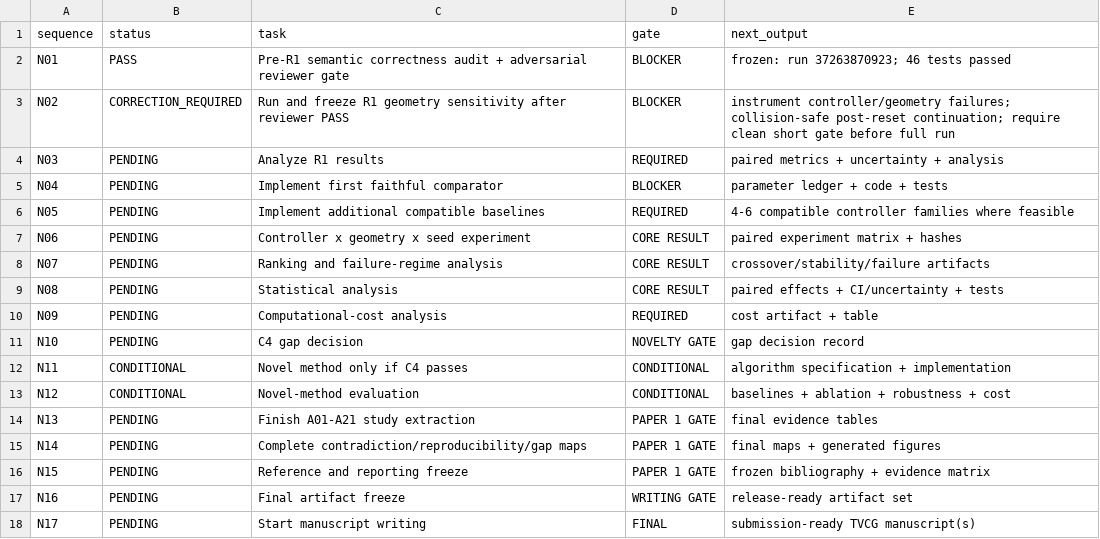
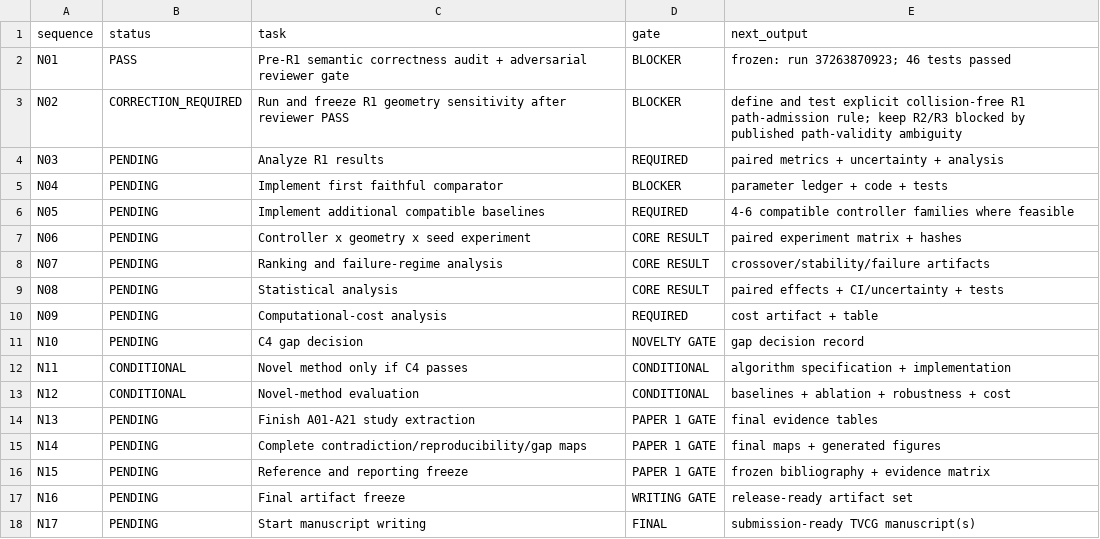
Before and after one commit to Arithmetic-Power-Geometry/Virtual-Reality-Research-Review, a CSV file: paper_writing_register/execution_status.csv, drawn as a sheet.

Commit message:
Register: update N02 blocker to path-model validity gate

```diff
--- a/paper_writing_register/execution_status.csv
+++ b/paper_writing_register/execution_status.csv
@@ -2,3 +2,3 @@ sequence,status,task,gate,next_output
 N01,PASS,Pre-R1 semantic correctness audit + adversarial reviewer gate,BLOCKER,frozen: run 37263870923; 46 tests passed
-N02,CORRECTION_REQUIRED,Run and freeze R1 geometry sensitivity after reviewer PASS,BLOCKER,instrument controller/geometry failures; collision-safe post-reset continuation; require clean short gate before full run
+N02,CORRECTION_REQUIRED,Run and freeze R1 geometry sensitivity after reviewer PASS,BLOCKER,define and test explicit collision-free R1 path-admission rule; keep R2/R3 blocked by published path-validity ambiguity
 N03,PENDING,Analyze R1 results,REQUIRED,paired metrics + uncertainty + analysis
```
